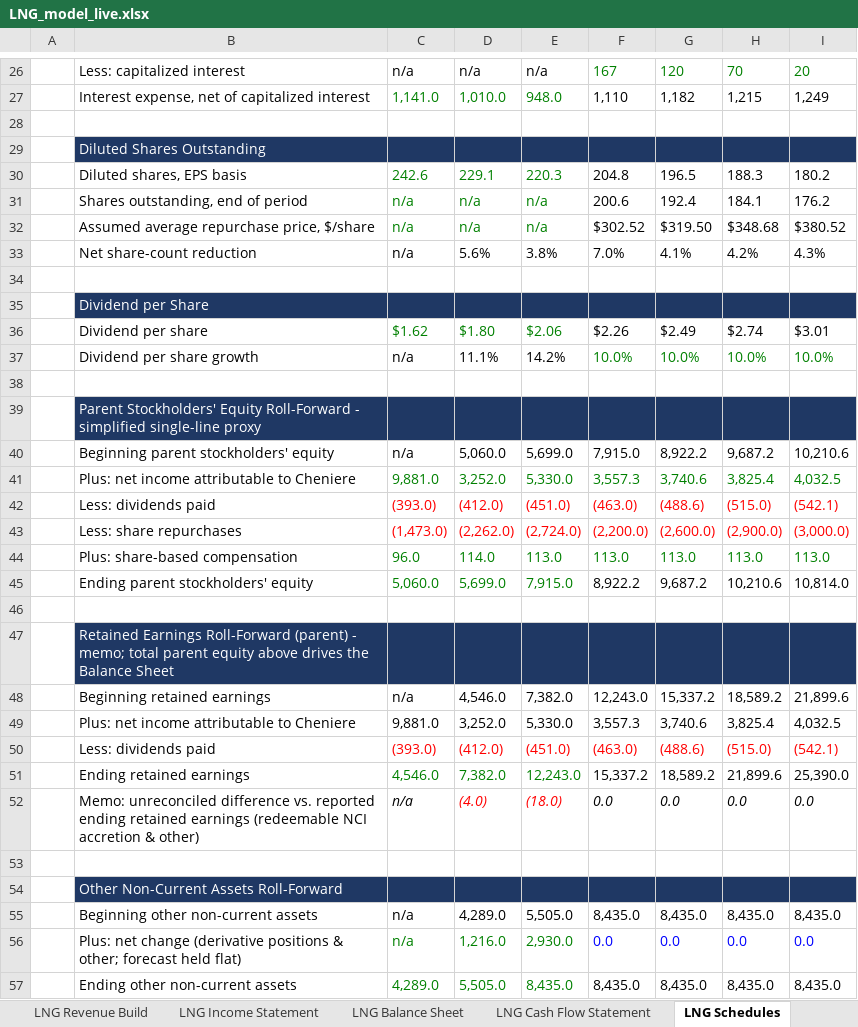
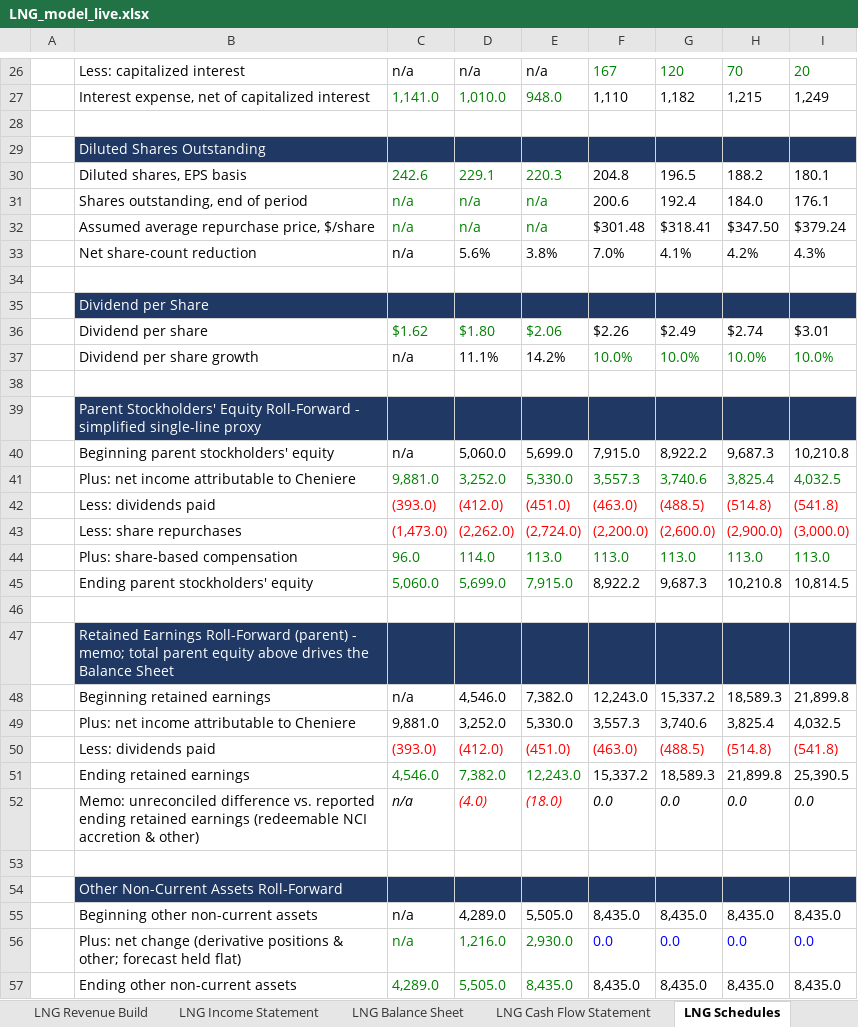
Before and after one commit to Jash-financebro/equity-coverage, an Excel workbook: site/downloads/LNG_model_live.xlsx, sheet LNG Schedules, drawn as a sheet; only a part is shown, gaps mark what is left out; values as stored, in another font and other column widths than the file's, no borders; the diff names each change by its address in the sheet, - before the commit and + after, or states it on an @@ line.

```diff
--- a/site/downloads/LNG_model_live.xlsx (sheet LNG Schedules)
+++ b/site/downloads/LNG_model_live.xlsx (sheet LNG Schedules)
-H30: 188.3
+H30: 188.2
-I30: 180.2
+I30: 180.1
-H31: 184.1
+H31: 184.0
-I31: 176.2
+I31: 176.1
-F32: $302.52
+F32: $301.48
-G32: $319.50
+G32: $318.41
-H32: $348.68
+H32: $347.50
-I32: $380.52
+I32: $379.24
-H40: 9,687.2
+H40: 9,687.3
-I40: 10,210.6
+I40: 10,210.8
-G42: (488.6)
+G42: (488.5)
-H42: (515.0)
+H42: (514.8)
-I42: (542.1)
+I42: (541.8)
-G45: 9,687.2
+G45: 9,687.3
-H45: 10,210.6
+H45: 10,210.8
-I45: 10,814.0
+I45: 10,814.5
-H48: 18,589.2
+H48: 18,589.3
-I48: 21,899.6
+I48: 21,899.8
-G50: (488.6)
+G50: (488.5)
-H50: (515.0)
+H50: (514.8)
-I50: (542.1)
+I50: (541.8)
-G51: 18,589.2
+G51: 18,589.3
-H51: 21,899.6
+H51: 21,899.8
-I51: 25,390.0
+I51: 25,390.5
```
Also changed, not shown: sheet LNG DCF, sheet LNG Cover, sheet LNG Cash Flow Statement, sheet LNG Balance Sheet, sheet LNG Comps & Target Price, sheet LNG WACC, 5 more sheets, 7 other files.
